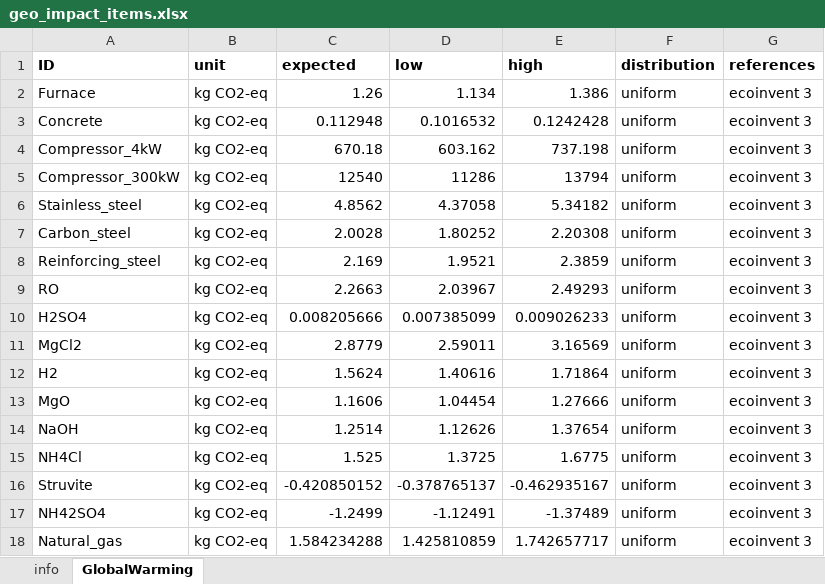
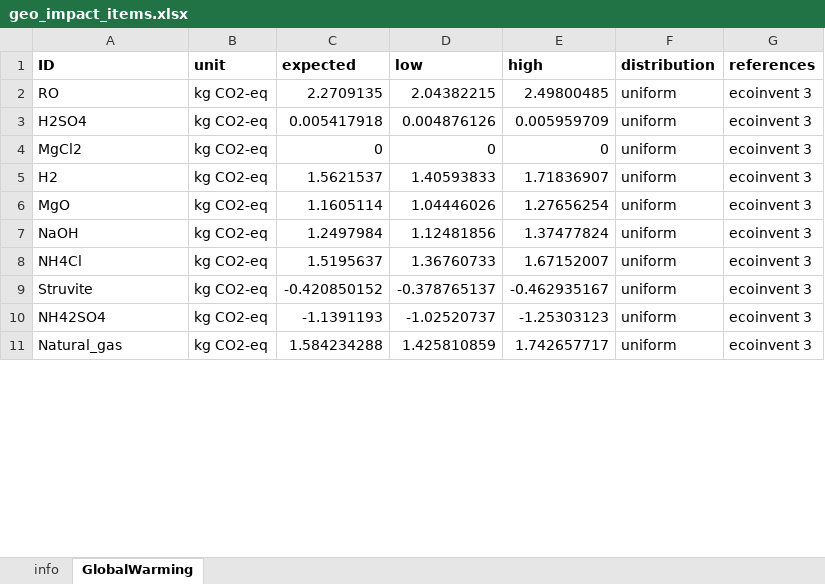
Before and after one commit to QSD-Group/EXPOsan, an Excel workbook: exposan/htl/data/geo_impact_items.xlsx, sheet GlobalWarming, drawn as a sheet; only a part is shown; values as stored, in another font and other column widths than the file's, no borders; removed rows and columns are numbered as before the commit, all else as after; the diff covers the shown part only; the diff names each change by its address in the sheet, - before the commit and + after, or states it on an @@ line.

Commit message:
update LCA items

```diff
--- a/exposan/htl/data/geo_impact_items.xlsx (sheet GlobalWarming)
+++ b/exposan/htl/data/geo_impact_items.xlsx (sheet GlobalWarming)
-row 2: Furnace | kg CO2-eq | 1.26 | 1.134 | 1.386 | uniform | ecoinvent 3
-row 3: Concrete | kg CO2-eq | 0.112948 | 0.1016532 | 0.1242428 | uniform | ecoinvent 3
-row 4: Compressor_4kW | kg CO2-eq | 670.18 | 603.162 | 737.198 | uniform | ecoinvent 3
-row 5: Compressor_300kW | kg CO2-eq | 12540 | 11286 | 13794 | uniform | ecoinvent 3
-row 6: Stainless_steel | kg CO2-eq | 4.8562 | 4.37058 | 5.34182 | uniform | ecoinvent 3
-row 7: Carbon_steel | kg CO2-eq | 2.0028 | 1.80252 | 2.20308 | uniform | ecoinvent 3
-row 8: Reinforcing_steel | kg CO2-eq | 2.169 | 1.9521 | 2.3859 | uniform | ecoinvent 3
-C2 (expected): 2.2663
+C2 (expected): 2.2709135
-D2 (low): 2.03967
+D2 (low): 2.04382215
-E2 (high): 2.49293
+E2 (high): 2.49800485
-C3 (expected): 0.008205666
+C3 (expected): 0.005417918
-D3 (low): 0.007385099
+D3 (low): 0.004876126
-E3 (high): 0.009026233
+E3 (high): 0.005959709
-C4 (expected): 2.8779
+C4 (expected): 0
-D4 (low): 2.59011
+D4 (low): 0
-E4 (high): 3.16569
+E4 (high): 0
-C5 (expected): 1.5624
+C5 (expected): 1.5621537
-D5 (low): 1.40616
+D5 (low): 1.40593833
-E5 (high): 1.71864
+E5 (high): 1.71836907
-C6 (expected): 1.1606
+C6 (expected): 1.1605114
-D6 (low): 1.04454
+D6 (low): 1.04446026
-E6 (high): 1.27666
+E6 (high): 1.27656254
-C7 (expected): 1.2514
+C7 (expected): 1.2497984
-D7 (low): 1.12626
+D7 (low): 1.12481856
-E7 (high): 1.37654
+E7 (high): 1.37477824
-C8 (expected): 1.525
+C8 (expected): 1.5195637
-D8 (low): 1.3725
+D8 (low): 1.36760733
-E8 (high): 1.6775
+E8 (high): 1.67152007
-C10 (expected): -1.2499
+C10 (expected): -1.1391193
-D10 (low): -1.12491
+D10 (low): -1.02520737
-E10 (high): -1.37489
+E10 (high): -1.25303123
```
Also changed, not shown: 60 edited cells elsewhere in this sheet, sheet info, formulas that keep their value, 1 other file.
